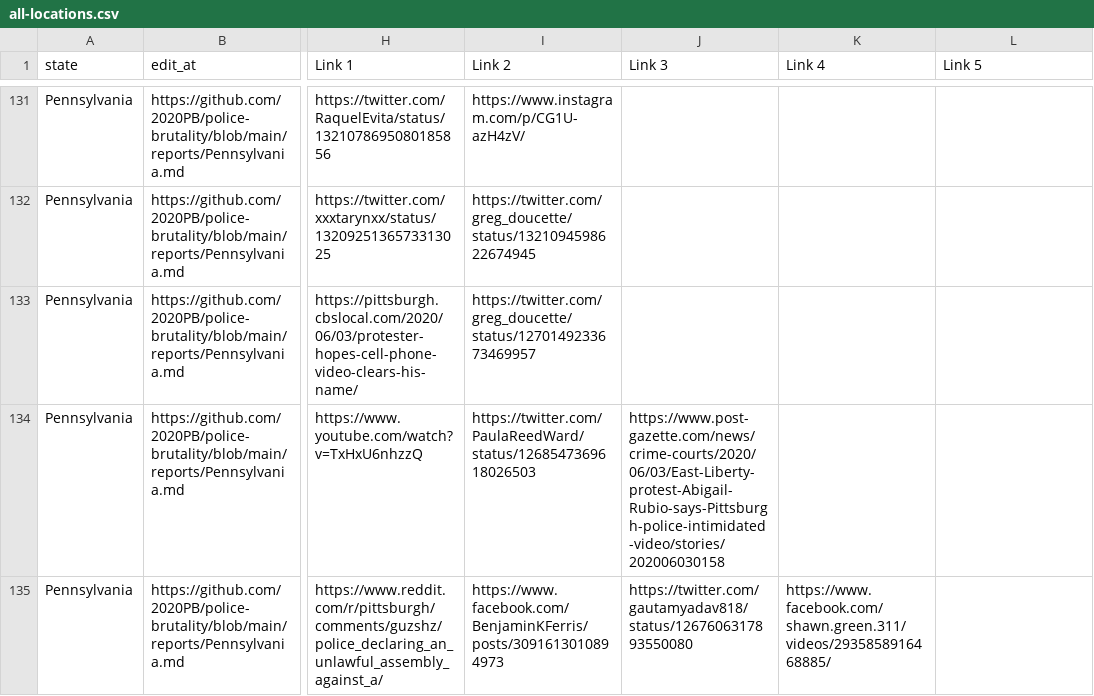
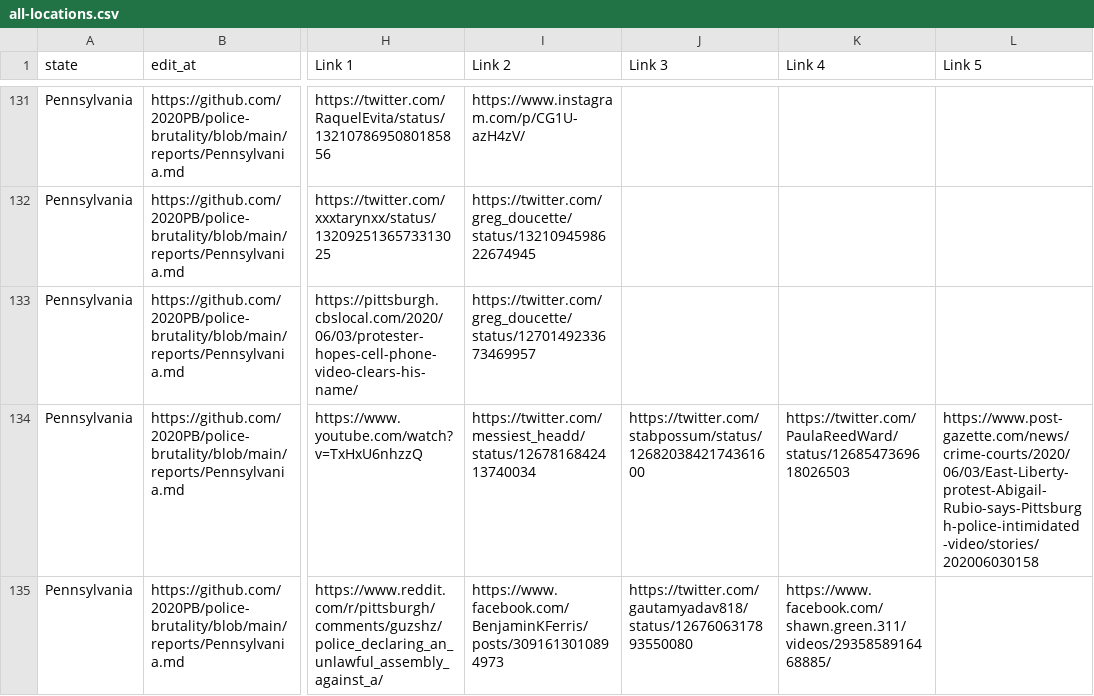
Before and after one commit to 2020PB/police-brutality, a CSV file: all-locations.csv, drawn as a sheet; only a part is shown, gaps mark what is left out; the diff covers the shown part only; the diff names each change by its address in the sheet, - before the commit and + after, or states it on an @@ line.

Commit message:
Update data_build to output generated at 50bc5be

```diff
--- a/all-locations.csv
+++ b/all-locations.csv
-I134 (Link 2): https://twitter.com/PaulaReedWard/status/1268547369618026503
+I134 (Link 2): https://twitter.com/messiest_headd/status/1267816842413740034
-J134 (Link 3): https://www.post-gazette.com/news/crime-courts/2020/06/03/East-Liberty-protest-Abigail-Rubio-says-Pittsburgh-police-intimidated-video/stories/202006030158
+J134 (Link 3): https://twitter.com/stabpossum/status/1268203842174361600
-K134 (Link 4): (empty)
+K134 (Link 4): https://twitter.com/PaulaReedWard/status/1268547369618026503
-L134 (Link 5): (empty)
+L134 (Link 5): https://www.post-gazette.com/news/crime-courts/2020/06/03/East-Liberty-protest-Abigail-Rubio-says-Pittsburgh-police-intimidated-video/stories/202006030158
```
Also changed, not shown: 1 removed row and 1 edited cell elsewhere in this file, 3 other files.
